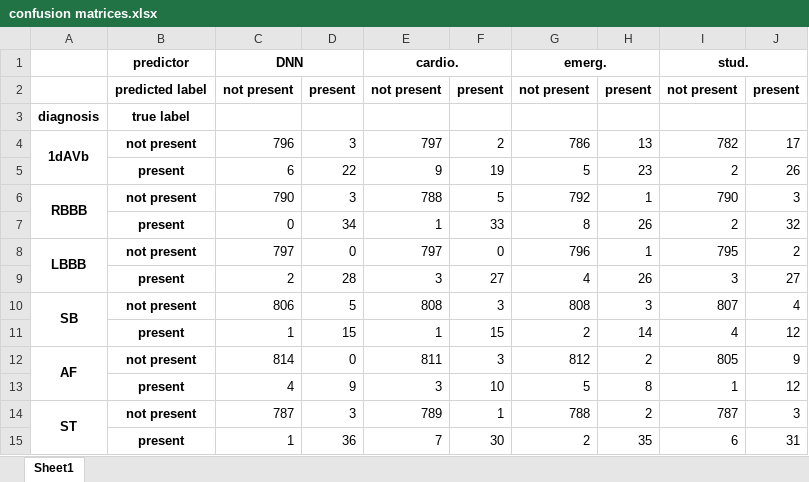
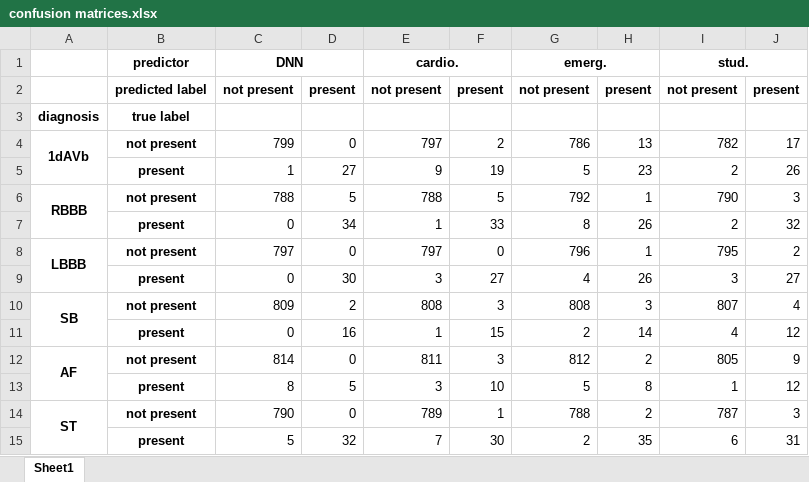
Before and after one commit to Achuthan2909/ECG-Analysis, an Excel workbook: outputs/tables/confusion matrices.xlsx, sheet Sheet1, drawn as a sheet; values as stored, in another font and other column widths than the file's, no borders; the diff names each change by its address in the sheet, - before the commit and + after, or states it on an @@ line.

```diff
--- a/outputs/tables/confusion matrices.xlsx (sheet Sheet1)
+++ b/outputs/tables/confusion matrices.xlsx (sheet Sheet1)
-C4: 796
+C4: 799
-D4: 3
+D4: 0
-C5: 6
+C5: 1
-D5: 22
+D5: 27
-C6: 790
+C6: 788
-D6: 3
+D6: 5
-C9: 2
+C9: 0
-D9: 28
+D9: 30
-C10: 806
+C10: 809
-D10: 5
+D10: 2
-C11: 1
+C11: 0
-D11: 15
+D11: 16
-C13: 4
+C13: 8
-D13: 9
+D13: 5
-C14: 787
+C14: 790
-D14: 3
+D14: 0
-C15: 1
+C15: 5
-D15: 36
+D15: 32
```
Also changed, not shown: outputs/tables/kappa.xlsx, outputs/tables/kappas_annotators_and_DNN.xlsx, 20 other files.
